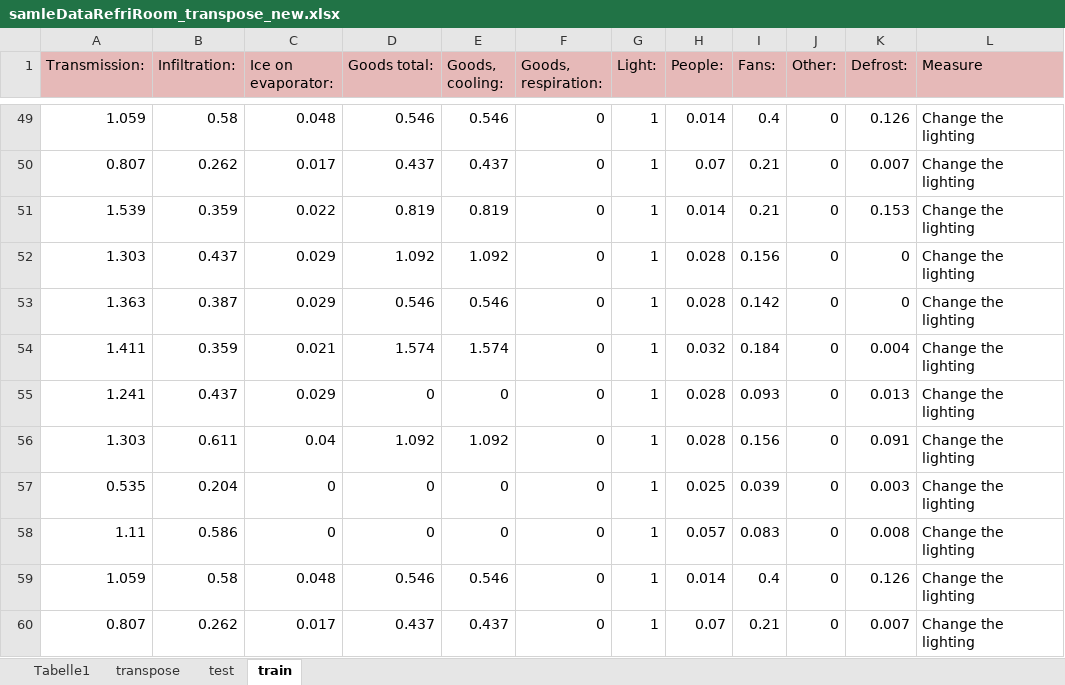
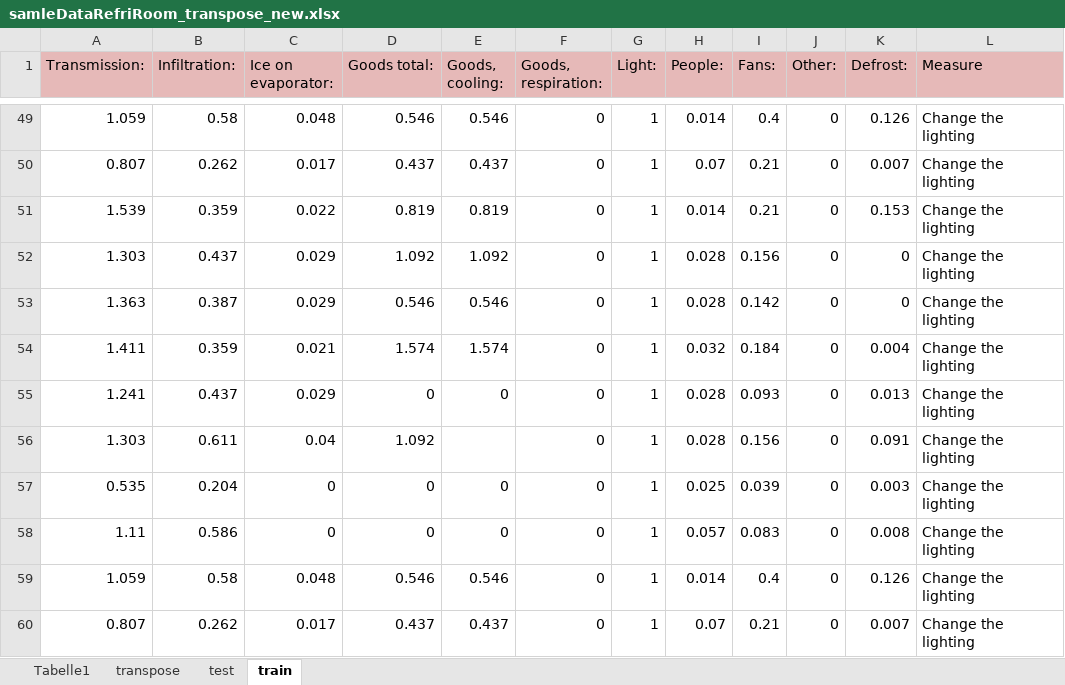
Before and after one commit to Mantis-3DP/ESRES, an Excel workbook: data_sets/samleDataRefriRoom_transpose_new.xlsx, sheet train, drawn as a sheet; only a part is shown, gaps mark what is left out; values as stored, in another font and other column widths than the file's, no borders; the diff names each change by its address in the sheet, - before the commit and + after, or states it on an @@ line.

```diff
--- a/data_sets/samleDataRefriRoom_transpose_new.xlsx (sheet train)
+++ b/data_sets/samleDataRefriRoom_transpose_new.xlsx (sheet train)
-E56 (Goods, cooling:): 1.092
+E56 (Goods, cooling:): (empty)
```
Also changed, not shown: 1 other file.
